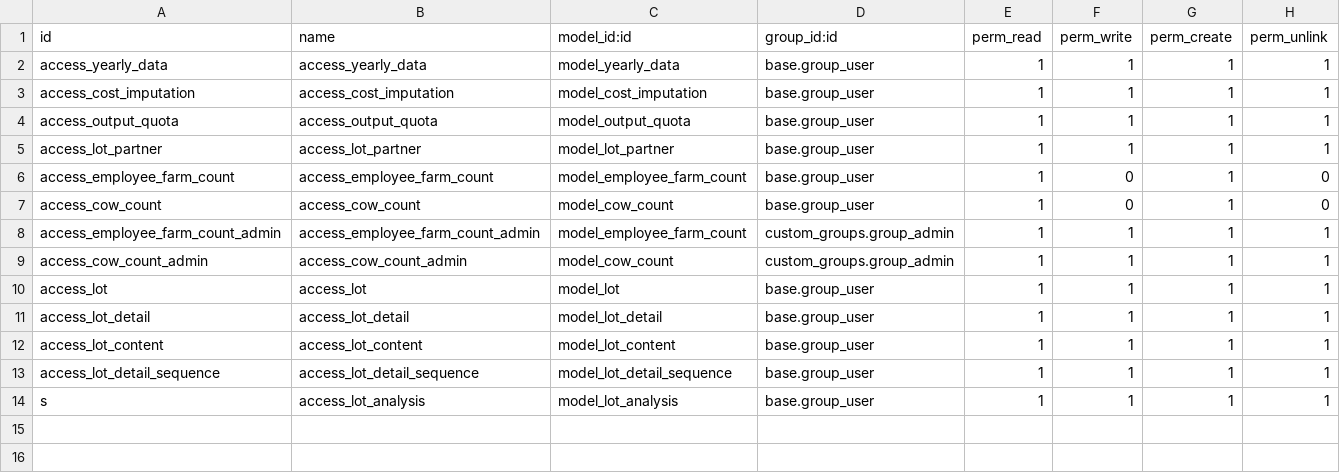
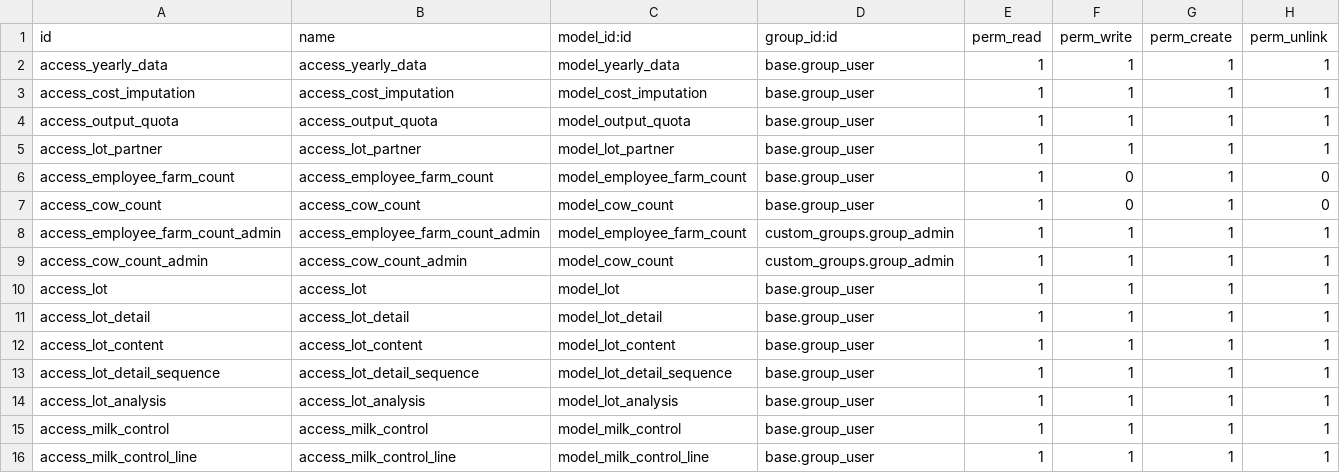
Before and after one commit to AIRASCG/CMNT_00033_2015_COOP_IV, a CSV file: project-addons/res_partner_farm_data/security/ir.model.access.csv, drawn as a sheet.

Commit message:
[IMP]res_partner_farm_data: Añadida importación ligal/lila.

```diff
--- a/project-addons/res_partner_farm_data/security/ir.model.access.csv
+++ b/project-addons/res_partner_farm_data/security/ir.model.access.csv
@@ -13,2 +13,4 @@ access_lot_content,access_lot_content,model_lot_content,base.group_user,1,1,1,1
 access_lot_detail_sequence,access_lot_detail_sequence,model_lot_detail_sequence,base.group_user,1,1,1,1
-s,access_lot_analysis,model_lot_analysis,base.group_user,1,1,1,1
+access_lot_analysis,access_lot_analysis,model_lot_analysis,base.group_user,1,1,1,1
+access_milk_control,access_milk_control,model_milk_control,base.group_user,1,1,1,1
+access_milk_control_line,access_milk_control_line,model_milk_control_line,base.group_user,1,1,1,1
```
Also changed, not shown: 12 other files.
